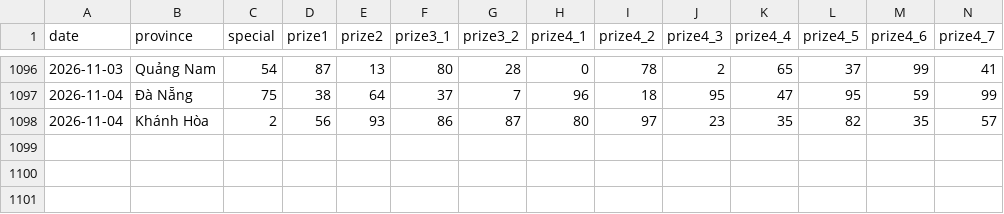
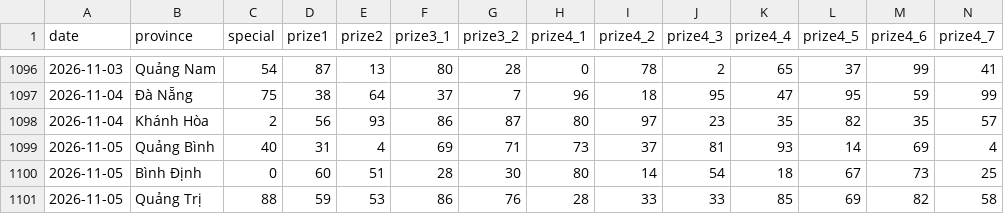
Before and after one commit to aloha123890/vietnam-lottery, a CSV file: data/xsmt-2-digits.csv, drawn as a sheet; only a part is shown, gaps mark what is left out; rows hold the shown columns only; the diff names each change by its address in the sheet, - before the commit and + after, or states it on an @@ line.

```diff
--- a/data/xsmt-2-digits.csv
+++ b/data/xsmt-2-digits.csv
+row 1099: 2026-11-05 | Quảng Bình | 40 | 31 | 4 | 69 | 71 | 73 | 37 | 81 | 93 | 14 | 69 | 4
+row 1100: 2026-11-05 | Bình Định | 0 | 60 | 51 | 28 | 30 | 80 | 14 | 54 | 18 | 67 | 73 | 25
+row 1101: 2026-11-05 | Quảng Trị | 88 | 59 | 53 | 86 | 76 | 28 | 33 | 33 | 85 | 69 | 82 | 58
```
Also changed, not shown: data/xsmt-sparse.csv, data/xsmt.csv, 8 other files.
